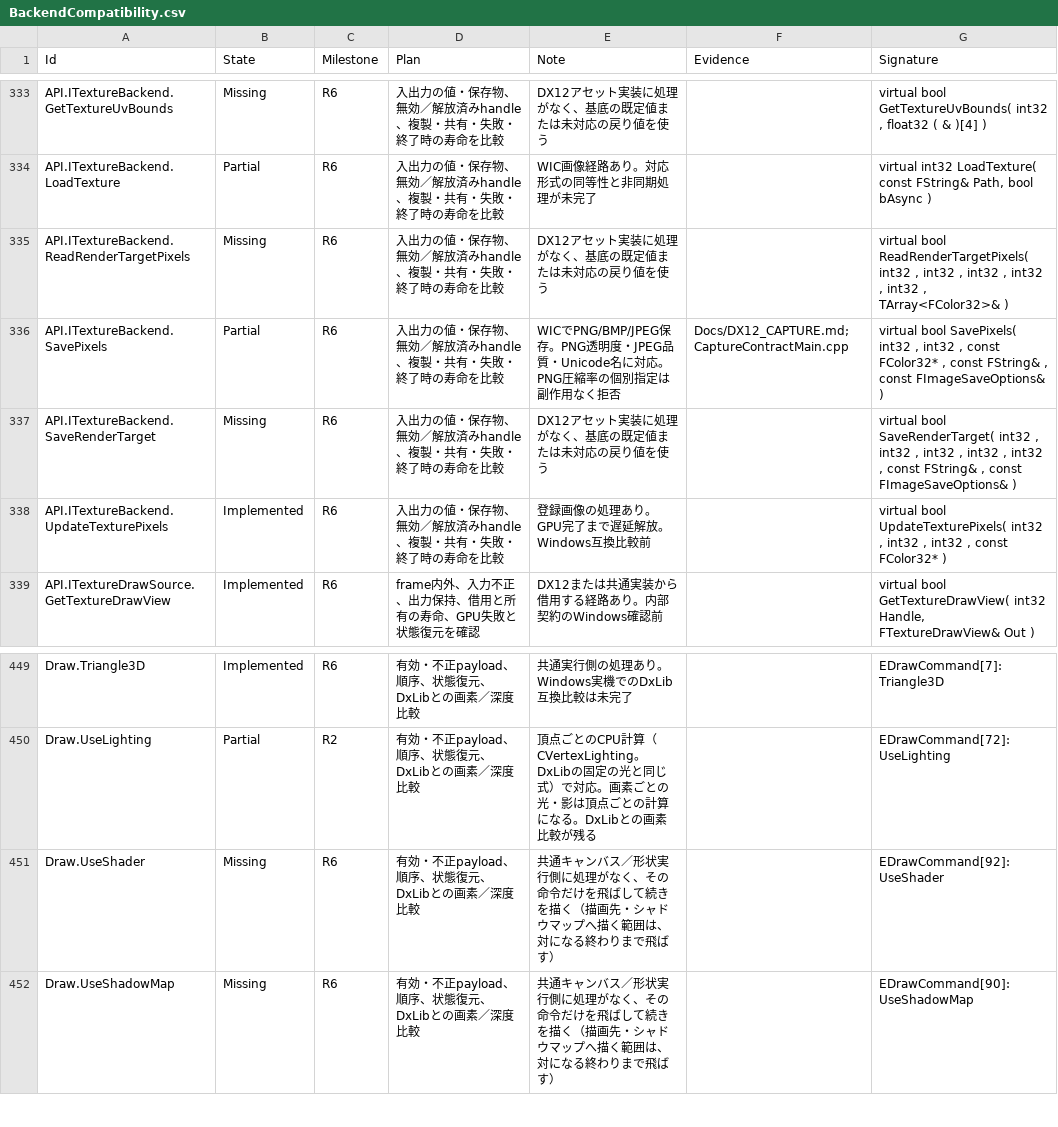
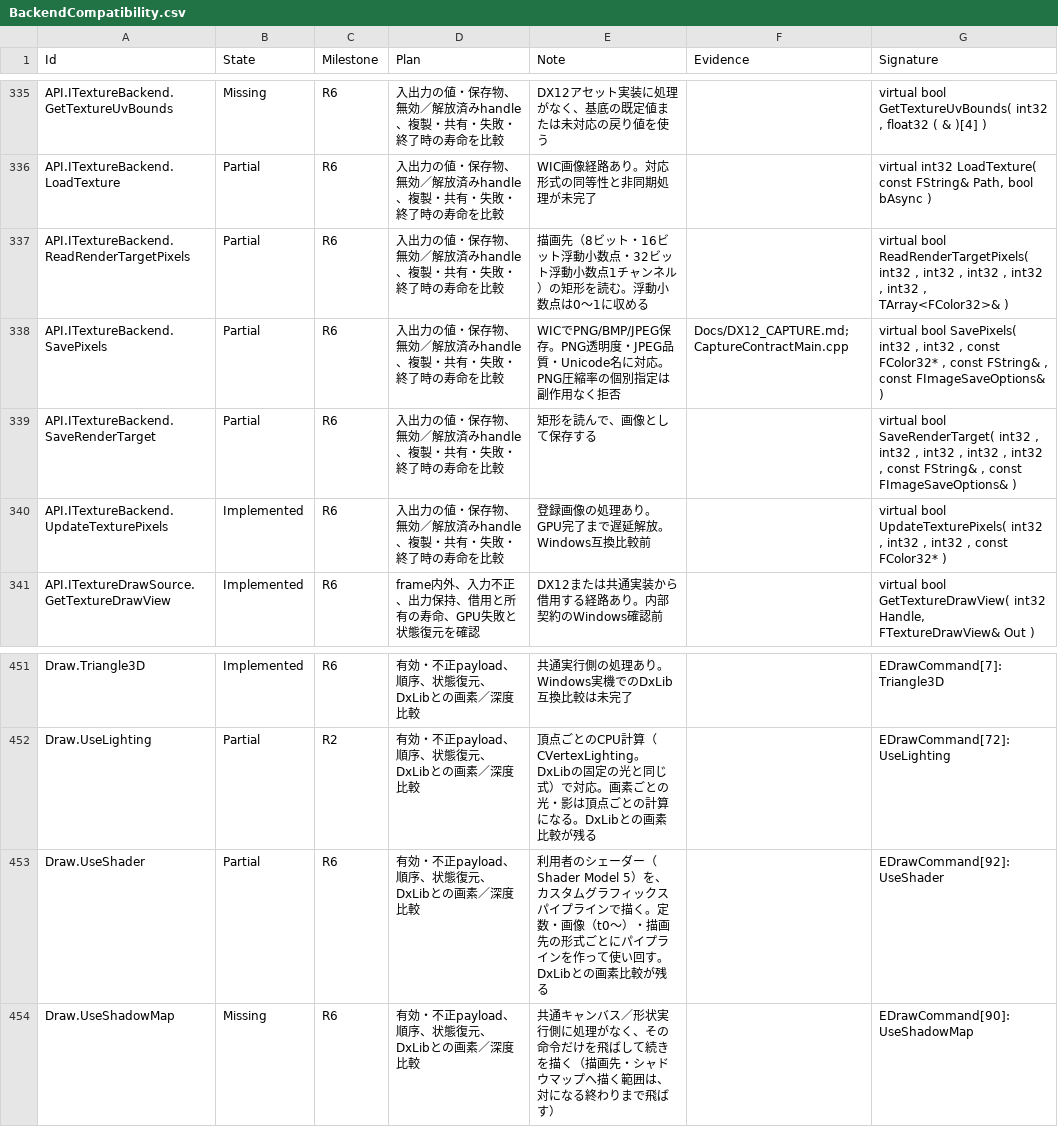
Before and after one commit to mynameisGaku/mazigatiDX, a CSV file: Docs/BackendCompatibility.csv, drawn as a sheet; only a part is shown, gaps mark what is left out; the diff covers the shown part only.

```diff
--- a/Docs/BackendCompatibility.csv
+++ b/Docs/BackendCompatibility.csv
@@ -334,5 +336,5 @@
 "API.ITextureBackend.LoadTexture","Partial","R6","入出力の値・保存物、無効／解放済みhandle、複製・共有・失敗・終了時の寿命を比較","WIC画像経路あり。対応形式の同等性と非同期処理が未完了","","virtual int32 LoadTexture( const FString& Path, bool bAsync )"
-"API.ITextureBackend.ReadRenderTargetPixels","Missing","R6","入出力の値・保存物、無効／解放済みhandle、複製・共有・失敗・終了時の寿命を比較","DX12アセット実装に処理がなく、基底の既定値または未対応の戻り値を使う","","virtual bool ReadRenderTargetPixels( int32 , int32 , int32 , int32 , int32 , TArray<FColor32>& )"
+"API.ITextureBackend.ReadRenderTargetPixels","Partial","R6","入出力の値・保存物、無効／解放済みhandle、複製・共有・失敗・終了時の寿命を比較","描画先（8ビット・16ビット浮動小数点・32ビット浮動小数点1チャンネル）の矩形を読む。浮動小数点は0〜1に収める","","virtual bool ReadRenderTargetPixels( int32 , int32 , int32 , int32 , int32 , TArray<FColor32>& )"
 "API.ITextureBackend.SavePixels","Partial","R6","入出力の値・保存物、無効／解放済みhandle、複製・共有・失敗・終了時の寿命を比較","WICでPNG/BMP/JPEG保存。PNG透明度・JPEG品質・Unicode名に対応。PNG圧縮率の個別指定は副作用なく拒否","Docs/DX12_CAPTURE.md; CaptureContractMain.cpp","virtual bool SavePixels( int32 , int32 , const FColor32* , const FString& , const FImageSaveOptions& )"
-"API.ITextureBackend.SaveRenderTarget","Missing","R6","入出力の値・保存物、無効／解放済みhandle、複製・共有・失敗・終了時の寿命を比較","DX12アセット実装に処理がなく、基底の既定値または未対応の戻り値を使う","","virtual bool SaveRenderTarget( int32 , int32 , int32 , int32 , int32 , const FString& , const FImageSaveOptions& )"
+"API.ITextureBackend.SaveRenderTarget","Partial","R6","入出力の値・保存物、無効／解放済みhandle、複製・共有・失敗・終了時の寿命を比較","矩形を読んで、画像として保存する","","virtual bool SaveRenderTarget( int32 , int32 , int32 , int32 , int32 , const FString& , const FImageSaveOptions& )"
 "API.ITextureBackend.UpdateTexturePixels","Implemented","R6","入出力の値・保存物、無効／解放済みhandle、複製・共有・失敗・終了時の寿命を比較","登録画像の処理あり。GPU完了まで遅延解放。Windows互換比較前","","virtual bool UpdateTexturePixels( int32 , int32 , int32 , const FColor32* )"
@@ -450,3 +452,3 @@
 "Draw.UseLighting","Partial","R2","有効・不正payload、順序、状態復元、DxLibとの画素／深度比較","頂点ごとのCPU計算（CVertexLighting。DxLibの固定の光と同じ式）で対応。画素ごとの光・影は頂点ごとの計算になる。DxLibとの画素比較が残る","","EDrawCommand[72]: UseLighting"
-"Draw.UseShader","Missing","R6","有効・不正payload、順序、状態復元、DxLibとの画素／深度比較","共通キャンバス／形状実行側に処理がなく、その命令だけを飛ばして続きを描く（描画先・シャドウマップへ描く範囲は、対になる終わりまで飛ばす）","","EDrawCommand[92]: UseShader"
+"Draw.UseShader","Partial","R6","有効・不正payload、順序、状態復元、DxLibとの画素／深度比較","利用者のシェーダー（Shader Model 5）を、カスタムグラフィックスパイプラインで描く。定数・画像（t0〜）・描画先の形式ごとにパイプラインを作って使い回す。DxLibとの画素比較が残る","","EDrawCommand[92]: UseShader"
 "Draw.UseShadowMap","Missing","R6","有効・不正payload、順序、状態復元、DxLibとの画素／深度比較","共通キャンバス／形状実行側に処理がなく、その命令だけを飛ばして続きを描く（描画先・シャドウマップへ描く範囲は、対になる終わりまで飛ばす）","","EDrawCommand[90]: UseShadowMap"
```
Also changed, not shown: 2 added rows and 20 edited cells elsewhere in this file, 20 other files.
